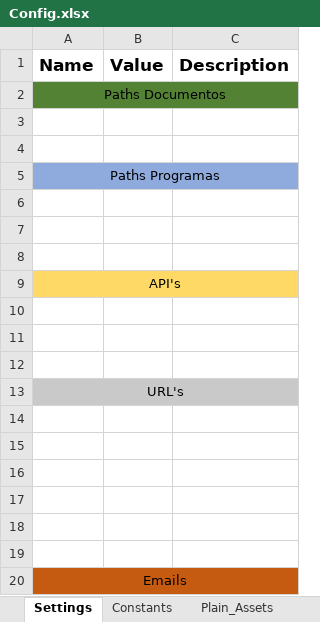
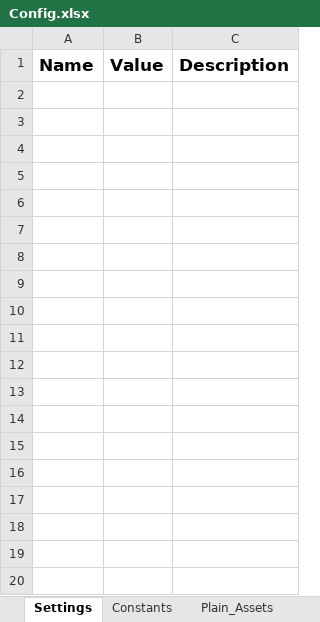
Before and after one commit to FelipeRamosG/FreFramework, an Excel workbook: Data/Config.xlsx, sheet Settings, drawn as a sheet; values as stored, in another font and other column widths than the file's, no borders; the diff names each change by its address in the sheet, - before the commit and + after, or states it on an @@ line.

```diff
--- a/Data/Config.xlsx (sheet Settings)
+++ b/Data/Config.xlsx (sheet Settings)
-row 2: Paths Documentos
-row 3: (empty)
-row 4: (empty)
-row 5: Paths Programas
-row 6: (empty)
-row 7: (empty)
-row 8: (empty)
-row 9: API's
-row 10: (empty)
-row 11: (empty)
-row 12: (empty)
-row 13: URL's
-row 14: (empty)
-row 15: (empty)
-row 16: (empty)
-row 17: (empty)
-row 18: (empty)
-row 19: (empty)
-row 20: Emails
```
Also changed, not shown: sheet Constants, sheet Credential_Assets, other sheet tabs, 31 other files.
